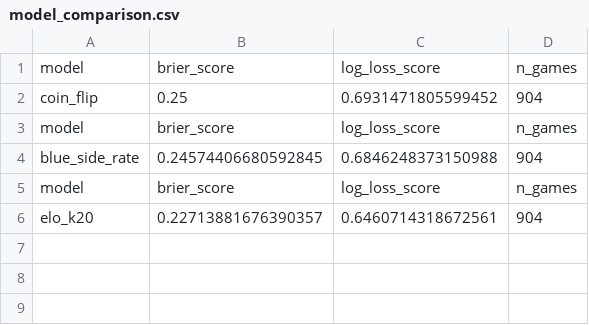
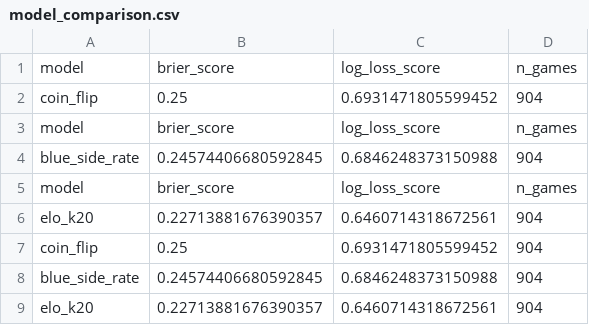
Before and after one commit to ryaltic/Global-Power-Rankings---League-of-Legends, a CSV file: results/model_comparison.csv, drawn as a sheet; the diff names each change by its address in the sheet, - before the commit and + after, or states it on an @@ line.

Commit message:
Write model scores to results directory
Create the results directory during evaluation setup and write scoring output to the configured path. Add the latest coin-flip, blue-side-rate, and Elo comparison results.

```diff
--- a/results/model_comparison.csv
+++ b/results/model_comparison.csv
+row 7: coin_flip | 0.25 | 0.6931471805599452 | 904
+row 8: blue_side_rate | 0.24574406680592845 | 0.6846248373150988 | 904
+row 9: elo_k20 | 0.22713881676390357 | 0.6460714318672561 | 904
```
Also changed, not shown: 1 other file.
